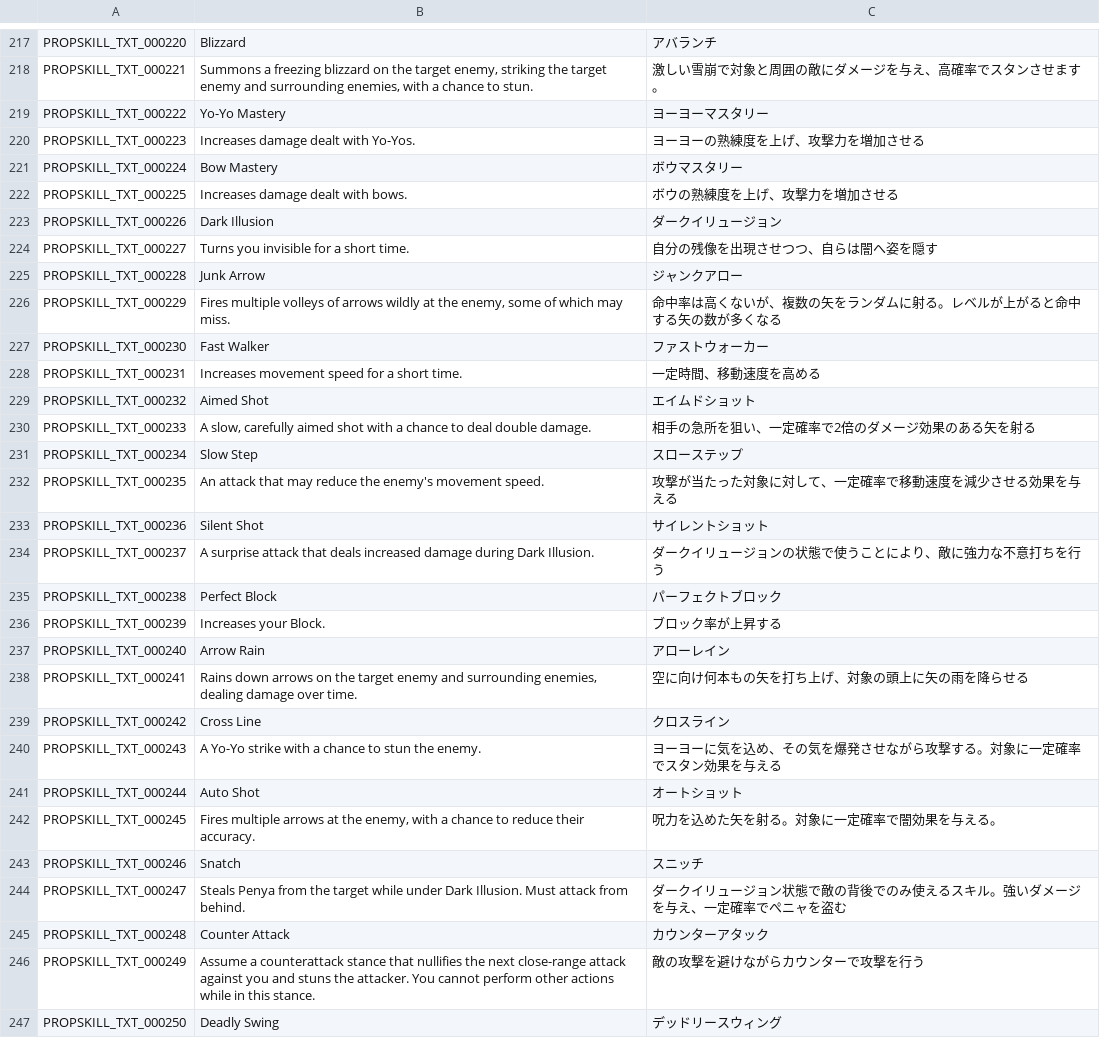
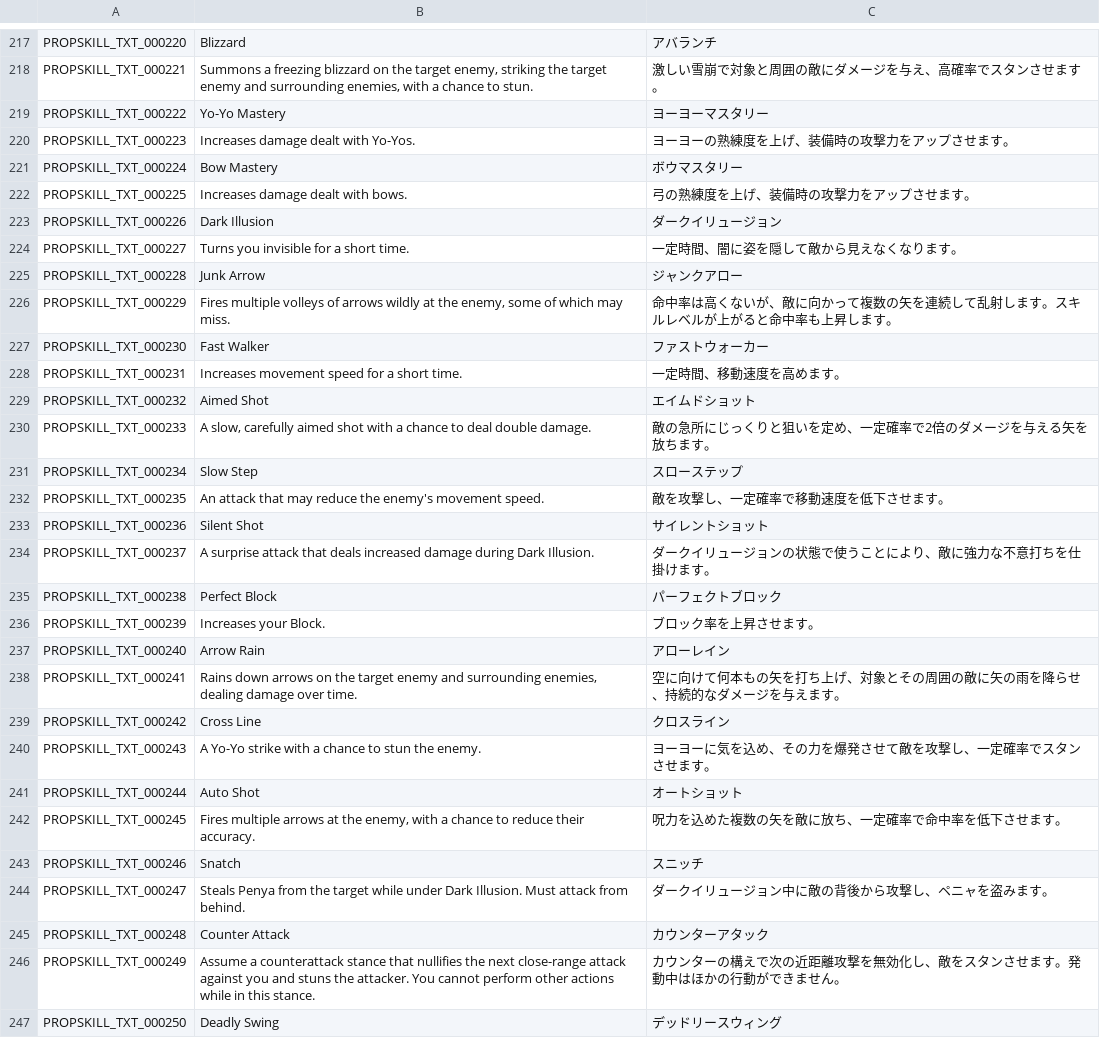
Before and after one commit to Farlighte/Flyff-Universe-Translations, a CSV file: Japanese/Skills.csv, drawn as a sheet; only a part is shown, gaps mark what is left out; the diff covers the shown part only.

```diff
--- a/Japanese/Skills.csv
+++ b/Japanese/Skills.csv
@@ -219,29 +219,29 @@ PROPSKILL_TXT_000221,"Summons a freezing blizzard on the target enemy, striking
 PROPSKILL_TXT_000222,Yo-Yo Mastery,ヨーヨーマスタリー
-PROPSKILL_TXT_000223,Increases damage dealt with Yo-Yos.,ヨーヨーの熟練度を上げ、攻撃力を増加させる
+PROPSKILL_TXT_000223,Increases damage dealt with Yo-Yos.,ヨーヨーの熟練度を上げ、装備時の攻撃力をアップさせます。
 PROPSKILL_TXT_000224,Bow Mastery,ボウマスタリー
-PROPSKILL_TXT_000225,Increases damage dealt with bows.,ボウの熟練度を上げ、攻撃力を増加させる
+PROPSKILL_TXT_000225,Increases damage dealt with bows.,弓の熟練度を上げ、装備時の攻撃力をアップさせます。
 PROPSKILL_TXT_000226,Dark Illusion,ダークイリュージョン
-PROPSKILL_TXT_000227,Turns you invisible for a short time.,自分の残像を出現させつつ、自らは闇へ姿を隠す
+PROPSKILL_TXT_000227,Turns you invisible for a short time.,一定時間、闇に姿を隠して敵から見えなくなります。
 PROPSKILL_TXT_000228,Junk Arrow,ジャンクアロー
-PROPSKILL_TXT_000229,"Fires multiple volleys of arrows wildly at the enemy, some of which may miss.",命中率は高くないが、複数の矢をランダムに射る。レベルが上がると命中する矢の数が多くなる
+PROPSKILL_TXT_000229,"Fires multiple volleys of arrows wildly at the enemy, some of which may miss.",命中率は高くないが、敵に向かって複数の矢を連続して乱射します。スキルレベルが上がると命中率も上昇します。
 PROPSKILL_TXT_000230,Fast Walker,ファストウォーカー
-PROPSKILL_TXT_000231,Increases movement speed for a short time.,一定時間、移動速度を高める
+PROPSKILL_TXT_000231,Increases movement speed for a short time.,一定時間、移動速度を高めます。
 PROPSKILL_TXT_000232,Aimed Shot,エイムドショット
-PROPSKILL_TXT_000233,"A slow, carefully aimed shot with a chance to deal double damage.",相手の急所を狙い、一定確率で2倍のダメージ効果のある矢を射る
+PROPSKILL_TXT_000233,"A slow, carefully aimed shot with a chance to deal double damage.",敵の急所にじっくりと狙いを定め、一定確率で2倍のダメージを与える矢を放ちます。
 PROPSKILL_TXT_000234,Slow Step,スローステップ
-PROPSKILL_TXT_000235,An attack that may reduce the enemy's movement speed.,攻撃が当たった対象に対して、一定確率で移動速度を減少させる効果を与える
+PROPSKILL_TXT_000235,An attack that may reduce the enemy's movement speed.,敵を攻撃し、一定確率で移動速度を低下させます。
 PROPSKILL_TXT_000236,Silent Shot,サイレントショット
-PROPSKILL_TXT_000237,A surprise attack that deals increased damage during Dark Illusion.,ダークイリュージョンの状態で使うことにより、敵に強力な不意打ちを行う
+PROPSKILL_TXT_000237,A surprise attack that deals increased damage during Dark Illusion.,ダークイリュージョンの状態で使うことにより、敵に強力な不意打ちを仕掛けます。
 PROPSKILL_TXT_000238,Perfect Block,パーフェクトブロック
-PROPSKILL_TXT_000239,Increases your Block.,ブロック率が上昇する
+PROPSKILL_TXT_000239,Increases your Block.,ブロック率を上昇させます。
 PROPSKILL_TXT_000240,Arrow Rain,アローレイン
-PROPSKILL_TXT_000241,"Rains down arrows on the target enemy and surrounding enemies, dealing damage over time.",空に向け何本もの矢を打ち上げ、対象の頭上に矢の雨を降らせる
+PROPSKILL_TXT_000241,"Rains down arrows on the target enemy and surrounding enemies, dealing damage over time.",空に向けて何本もの矢を打ち上げ、対象とその周囲の敵に矢の雨を降らせ、持続的なダメージを与えます。
 PROPSKILL_TXT_000242,Cross Line,クロスライン
-PROPSKILL_TXT_000243,A Yo-Yo strike with a chance to stun the enemy.,ヨーヨーに気を込め、その気を爆発させながら攻撃する。対象に一定確率でスタン効果を与える
+PROPSKILL_TXT_000243,A Yo-Yo strike with a chance to stun the enemy.,ヨーヨーに気を込め、その力を爆発させて敵を攻撃し、一定確率でスタンさせます。
 PROPSKILL_TXT_000244,Auto Shot,オートショット
-PROPSKILL_TXT_000245,"Fires multiple arrows at the enemy, with a chance to reduce their accuracy.",呪力を込めた矢を射る。対象に一定確率で闇効果を与える。
+PROPSKILL_TXT_000245,"Fires multiple arrows at the enemy, with a chance to reduce their accuracy.",呪力を込めた複数の矢を敵に放ち、一定確率で命中率を低下させます。
 PROPSKILL_TXT_000246,Snatch,スニッチ
-PROPSKILL_TXT_000247,Steals Penya from the target while under Dark Illusion. Must attack from behind.,ダークイリュージョン状態で敵の背後でのみ使えるスキル。強いダメージを与え、一定確率でぺニャを盗む
+PROPSKILL_TXT_000247,Steals Penya from the target while under Dark Illusion. Must attack from behind.,ダークイリュージョン中に敵の背後から攻撃し、ペニャを盗みます。
 PROPSKILL_TXT_000248,Counter Attack,カウンターアタック
-PROPSKILL_TXT_000249,Assume a counterattack stance that nullifies the next close-range attack against you and stuns the attacker. You cannot perform other actions while in this stance.,敵の攻撃を避けながらカウンターで攻撃を行う
+PROPSKILL_TXT_000249,Assume a counterattack stance that nullifies the next close-range attack against you and stuns the attacker. You cannot perform other actions while in this stance.,カウンターの構えで次の近距離攻撃を無効化し、敵をスタンさせます。発動中はほかの行動ができません。
 PROPSKILL_TXT_000250,Deadly Swing,デッドリースウィング
```
Also changed, not shown: 81 edited cells elsewhere in this file, Japanese/UI.csv.
